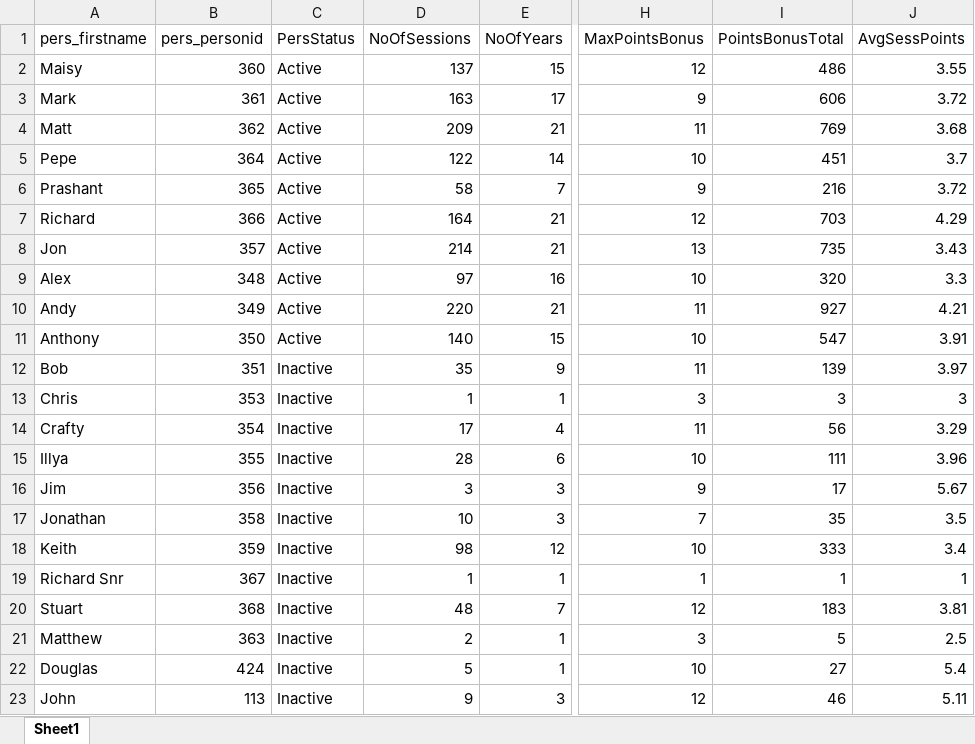
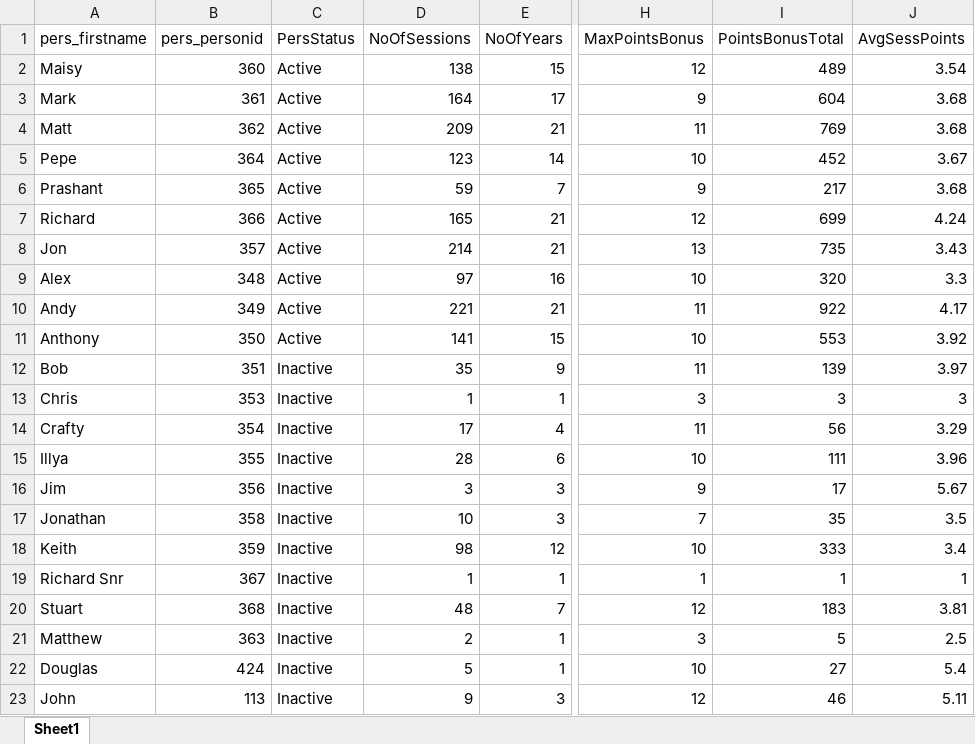
Before and after one commit to alexander-williamson/bucks-poker.com, an Excel workbook: app/data/Poker - Person Info.xlsx, sheet Sheet1, drawn as a sheet; only a part is shown, gaps mark what is left out; values as stored, in another font and other column widths than the file's, no borders; table styles not drawn; the diff names each change by its address in the sheet, - before the commit and + after, or states it on an @@ line.

```diff
--- a/app/data/Poker - Person Info.xlsx (sheet Sheet1)
+++ b/app/data/Poker - Person Info.xlsx (sheet Sheet1)
-D2 (NoOfSessions): 137
+D2 (NoOfSessions): 138
-I2 (PointsBonusTotal): 486
+I2 (PointsBonusTotal): 489
-J2 (AvgSessPoints): 3.55
+J2 (AvgSessPoints): 3.54
-D3 (NoOfSessions): 163
+D3 (NoOfSessions): 164
-I3 (PointsBonusTotal): 606
+I3 (PointsBonusTotal): 604
-J3 (AvgSessPoints): 3.72
+J3 (AvgSessPoints): 3.68
-D5 (NoOfSessions): 122
+D5 (NoOfSessions): 123
-I5 (PointsBonusTotal): 451
+I5 (PointsBonusTotal): 452
-J5 (AvgSessPoints): 3.7
+J5 (AvgSessPoints): 3.67
-D6 (NoOfSessions): 58
+D6 (NoOfSessions): 59
-I6 (PointsBonusTotal): 216
+I6 (PointsBonusTotal): 217
-J6 (AvgSessPoints): 3.72
+J6 (AvgSessPoints): 3.68
-D7 (NoOfSessions): 164
+D7 (NoOfSessions): 165
-I7 (PointsBonusTotal): 703
+I7 (PointsBonusTotal): 699
-J7 (AvgSessPoints): 4.29
+J7 (AvgSessPoints): 4.24
-D10 (NoOfSessions): 220
+D10 (NoOfSessions): 221
-I10 (PointsBonusTotal): 927
+I10 (PointsBonusTotal): 922
-J10 (AvgSessPoints): 4.21
+J10 (AvgSessPoints): 4.17
-D11 (NoOfSessions): 140
+D11 (NoOfSessions): 141
-I11 (PointsBonusTotal): 547
+I11 (PointsBonusTotal): 553
-J11 (AvgSessPoints): 3.91
+J11 (AvgSessPoints): 3.92
```
Also changed, not shown: app/data/Poker - Monthly Positions.xlsx, app/data/Poker - Year Figures.xlsx, 1 other file.
